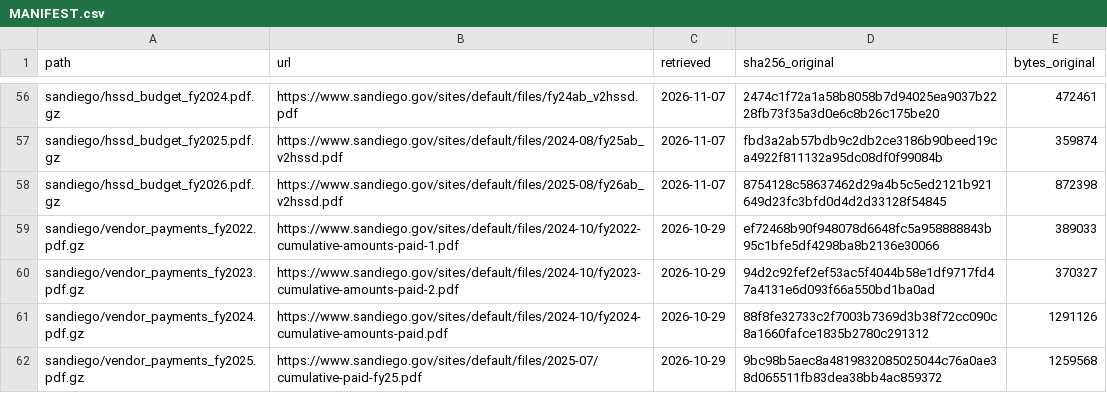
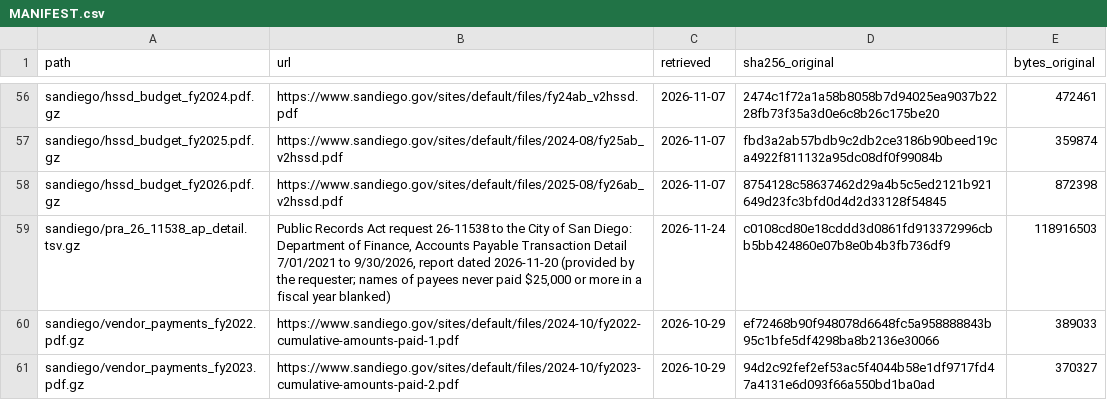
Before and after one commit to mckornfield/gov-transparency, a CSV file: data/raw/MANIFEST.csv, drawn as a sheet; only a part is shown, gaps mark what is left out; the shorter side is filled out with more unchanged rows.

```diff
--- a/data/raw/MANIFEST.csv
+++ b/data/raw/MANIFEST.csv
@@ -58,2 +58,3 @@ sandiego/hssd_budget_fy2025.pdf.gz,https://www.sandiego.gov/sites/default/files/
 sandiego/hssd_budget_fy2026.pdf.gz,https://www.sandiego.gov/sites/default/files/2025-08/fy26ab_v2hssd.pdf,2026-11-07,8754128c58637462d29a4b5c5ed2121b921649d23fc3bfd0d4d2d33128f54845,872398
+sandiego/pra_26_11538_ap_detail.tsv.gz,"Public Records Act request 26-11538 to the City of San Diego: Department of Finance, Accounts Payable Transaction Detail 7/01/2021 to 9/30/2026, report dated 2026-11-20 (provided by the requester; names of payees never paid $25,000 or more in a fiscal year blanked)",2026-11-24,c0108cd80e18cddd3d0861fd913372996cbb5bb424860e07b8e0b4b3fb736df9,118916503
 sandiego/vendor_payments_fy2022.pdf.gz,https://www.sandiego.gov/sites/default/files/2024-10/fy2022-cumulative-amounts-paid-1.pdf,2026-10-29,ef72468b90f948078d6648fc5a958888843b95c1bfe5df4298ba8b2136e30066,389033
```
Also changed, not shown: 17 other files.
